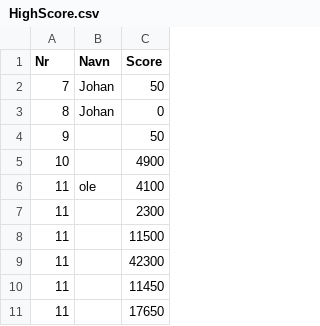
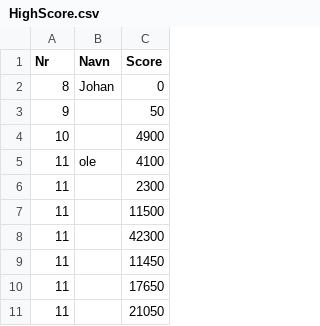
Before and after one commit to supervidar/Spill-Software-engineering, a CSV file: spillprosjekt2/HighScore.csv, drawn as a sheet; removed rows and columns are numbered as before the commit, all else as after; the diff names each change by its address in the sheet, - before the commit and + after, or states it on an @@ line.

```diff
--- a/spillprosjekt2/HighScore.csv
+++ b/spillprosjekt2/HighScore.csv
-row 2: 7 | Johan | 50
+row 11: 11 |  | 21050
```
Also changed, not shown: 12 other files.
